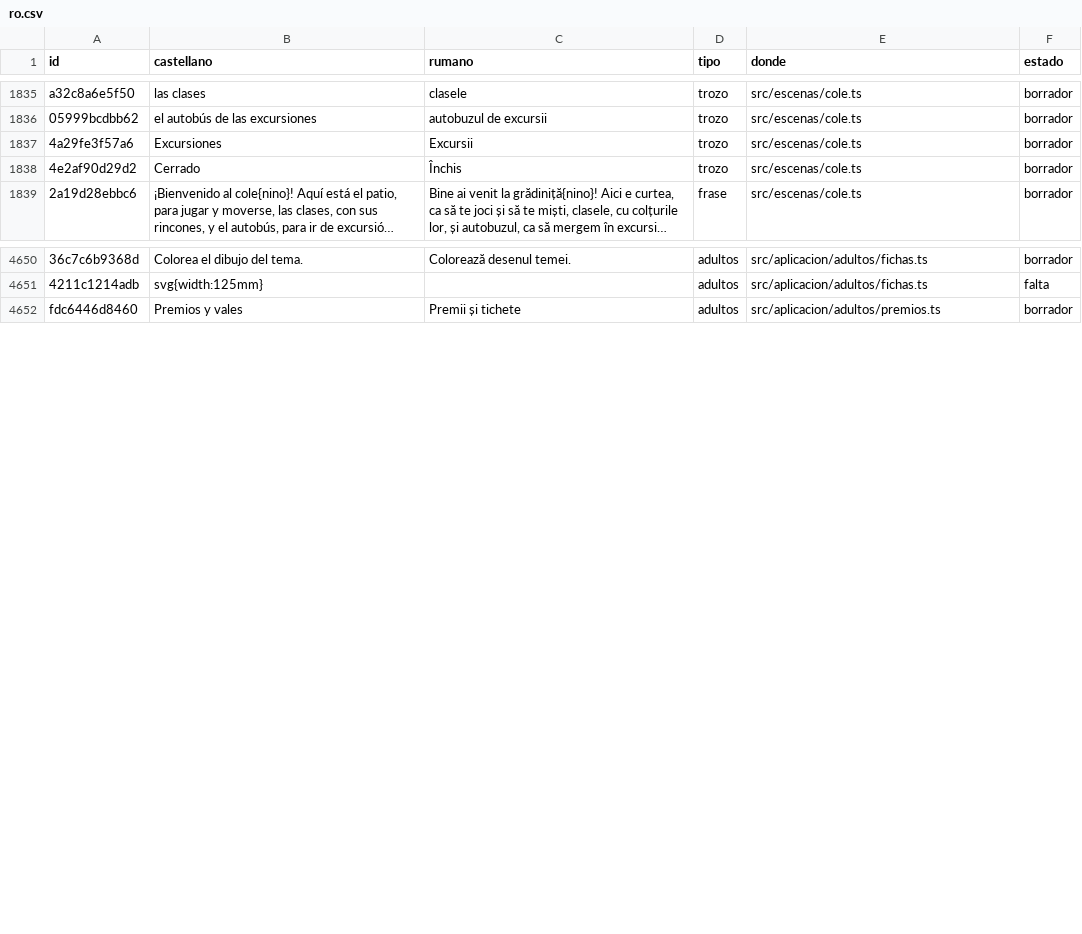
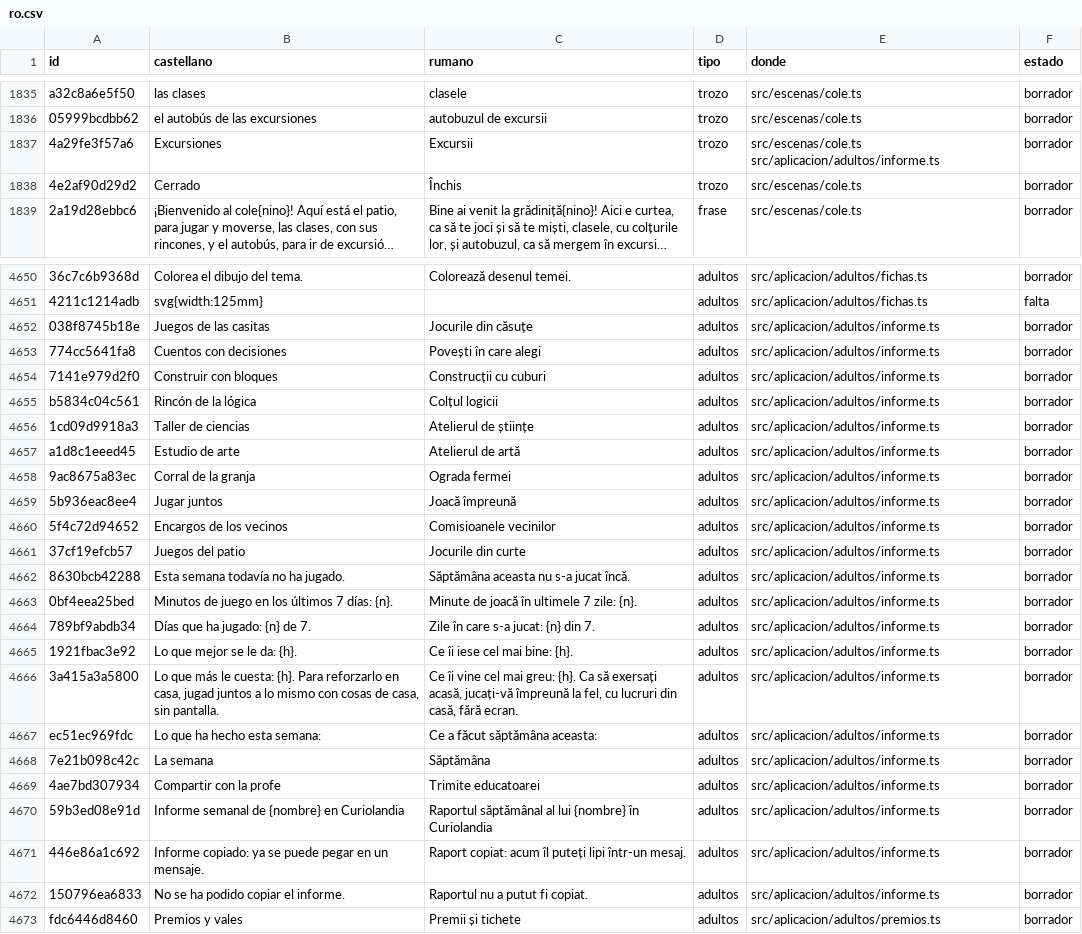
Before and after one commit to fercala/curiolandia-new, a CSV file: dialogos/ro.csv, drawn as a sheet; only a part is shown, gaps mark what is left out; long unchanged cells end in …; the diff covers the shown part only; the diff names each change by its address in the sheet, - before the commit and + after, or states it on an @@ line.

```diff
--- a/dialogos/ro.csv
+++ b/dialogos/ro.csv
-E1837 (donde): src/escenas/cole.ts
+E1837 (donde): src/escenas/cole.ts src/aplicacion/adultos/informe.ts
+row 4652: 038f8745b18e | Juegos de las casitas | Jocurile din căsuțe | adultos | src/aplicacion/adultos/informe.ts | borrador
+row 4653: 774cc5641fa8 | Cuentos con decisiones | Povești în care alegi | adultos | src/aplicacion/adultos/informe.ts | borrador
+row 4654: 7141e979d2f0 | Construir con bloques | Construcții cu cuburi | adultos | src/aplicacion/adultos/informe.ts | borrador
+row 4655: b5834c04c561 | Rincón de la lógica | Colțul logicii | adultos | src/aplicacion/adultos/informe.ts | borrador
+row 4656: 1cd09d9918a3 | Taller de ciencias | Atelierul de științe | adultos | src/aplicacion/adultos/informe.ts | borrador
+row 4657: a1d8c1eeed45 | Estudio de arte | Atelierul de artă | adultos | src/aplicacion/adultos/informe.ts | borrador
+row 4658: 9ac8675a83ec | Corral de la granja | Ograda fermei | adultos | src/aplicacion/adultos/informe.ts | borrador
+row 4659: 5b936eac8ee4 | Jugar juntos | Joacă împreună | adultos | src/aplicacion/adultos/informe.ts | borrador
+row 4660: 5f4c72d94652 | Encargos de los vecinos | Comisioanele vecinilor | adultos | src/aplicacion/adultos/informe.ts | borrador
+row 4661: 37cf19efcb57 | Juegos del patio | Jocurile din curte | adultos | src/aplicacion/adultos/informe.ts | borrador
+row 4662: 8630bcb42288 | Esta semana todavía no ha jugado. | Săptămâna aceasta nu s-a jucat încă. | adultos | src/aplicacion/adultos/informe.ts | borrador
+row 4663: 0bf4eea25bed | Minutos de juego en los últimos 7 días: {n}. | Minute de joacă în ultimele 7 zile: {n}. | adultos | src/aplicacion/adultos/informe.ts | borrador
+row 4664: 789bf9abdb34 | Días que ha jugado: {n} de 7. | Zile în care s-a jucat: {n} din 7. | adultos | src/aplicacion/adultos/informe.ts | borrador
+row 4665: 1921fbac3e92 | Lo que mejor se le da: {h}. | Ce îi iese cel mai bine: {h}. | adultos | src/aplicacion/adultos/informe.ts | borrador
+row 4666: 3a415a3a5800 | Lo que más le cuesta: {h}. Para reforzarlo en casa, jugad juntos a lo mismo con cosas de casa, sin pantalla. | Ce îi vine cel mai greu: {h}. Ca să exersați acasă, jucați-vă împreună la fel, cu lucruri din casă, fără ecran. | adultos | src/aplicacion/adultos/informe.ts | borrador
+row 4667: ec51ec969fdc | Lo que ha hecho esta semana: | Ce a făcut săptămâna aceasta: | adultos | src/aplicacion/adultos/informe.ts | borrador
+row 4668: 7e21b098c42c | La semana | Săptămâna | adultos | src/aplicacion/adultos/informe.ts | borrador
+row 4669: 4ae7bd307934 | Compartir con la profe | Trimite educatoarei | adultos | src/aplicacion/adultos/informe.ts | borrador
+row 4670: 59b3ed08e91d | Informe semanal de {nombre} en Curiolandia | Raportul săptămânal al lui {nombre} în Curiolandia | adultos | src/aplicacion/adultos/informe.ts | borrador
+row 4671: 446e86a1c692 | Informe copiado: ya se puede pegar en un mensaje. | Raport copiat: acum îl puteți lipi într-un mesaj. | adultos | src/aplicacion/adultos/informe.ts | borrador
+row 4672: 150796ea6833 | No se ha podido copiar el informe. | Raportul nu a putut fi copiat. | adultos | src/aplicacion/adultos/informe.ts | borrador
```
Also changed, not shown: 2 edited cells elsewhere in this file, dialogos/todos.csv, 7 other files.
